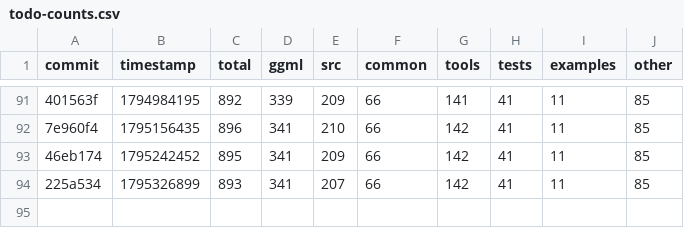
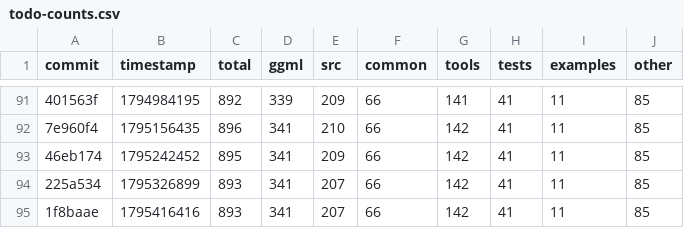
Before and after one commit to ggml-org/llama.cpp-dev, a CSV file: todo-counts.csv, drawn as a sheet; only a part is shown, gaps mark what is left out; the diff names each change by its address in the sheet, - before the commit and + after, or states it on an @@ line.

```diff
--- a/todo-counts.csv
+++ b/todo-counts.csv
+row 95: 1f8baae | 1795416416 | 893 | 341 | 207 | 66 | 142 | 41 | 11 | 85
```
Also changed, not shown: 2 other files.
